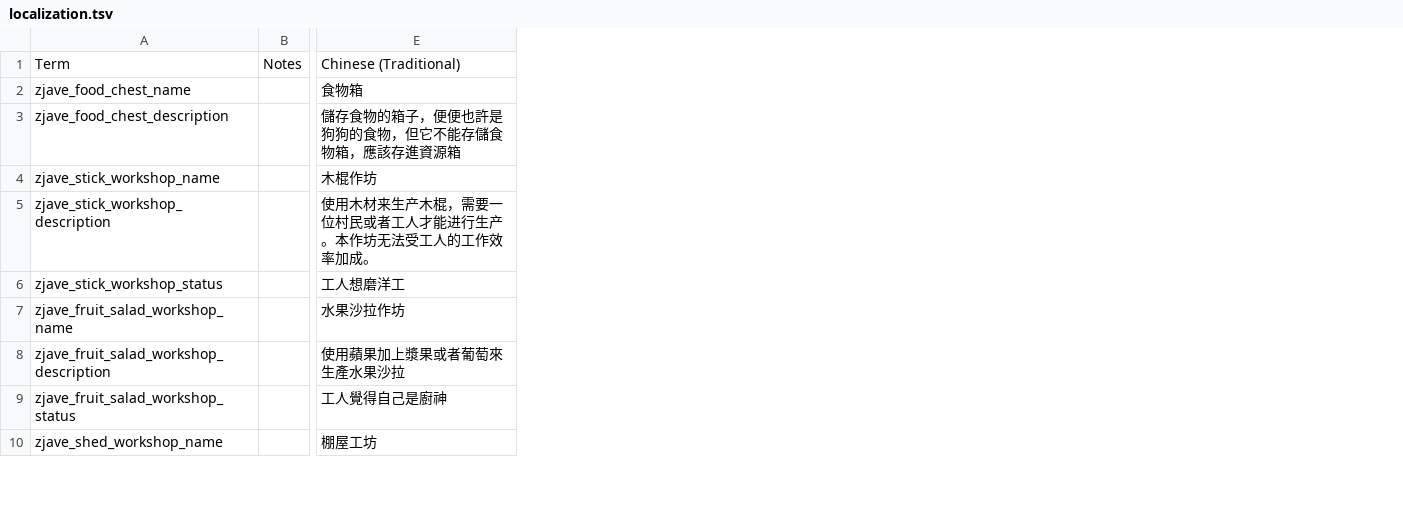
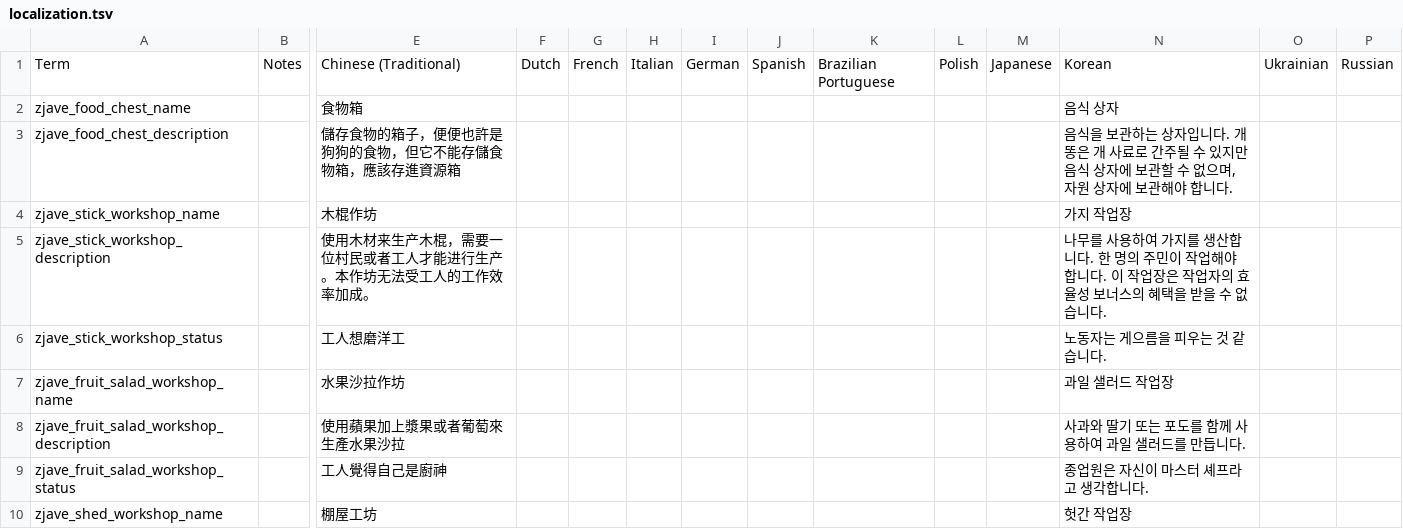
Before and after one commit to zoujiawei6/stackland-plus, a TSV file: localization.tsv, drawn as a sheet; only a part is shown, gaps mark what is left out; the diff names each change by its address in the sheet, - before the commit and + after, or states it on an @@ line.

Commit message:
根据网友贡献的国际化增加韩语国际化翻译

```diff
--- a/localization.tsv
+++ b/localization.tsv
+column F, row 1: Dutch
+column G, row 1: French
+column H, row 1: Italian
+column I, row 1: German
+column J, row 1: Spanish
+column K, row 1: Brazilian Portuguese
+column L, row 1: Polish
+column M, row 1: Japanese
+column N, rows 1-10: Korean | 음식 상자 | 음식을 보관하는 상자입니다. 개똥은 개 사료로 간주될 수 있지만 음식 상자에 보관할 수 없으며, 자원 상자에 보관해야 합니다. | 가지 작업장 | 나무를 사용하여 가지를 생산합니다. 한 명의 주민이 작업해야 합니다. 이 작업장은 작업자의 효율성 보너스의 혜택을 받을 수 없습니다. | 노동자는 게으름을 피우는 것 같습니다. | 과일 샐러드 작업장 | 사과와 딸기 또는 포도를 함께 사용하여 과일 샐러드를 만듭니다. | 종업원은 자신이 마스터 셰프라고 생각합니다. | 헛간 작업장
+column O, row 1: Ukrainian
+column P, row 1: Russian
```
